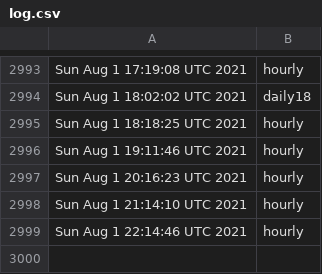
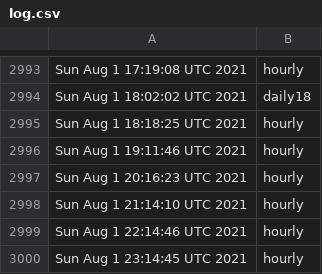
Before and after one commit to briancohan/gha-cron-demo, a CSV file: log.csv, drawn as a sheet; only a part is shown, gaps mark what is left out; the diff names each change by its address in the sheet, - before the commit and + after, or states it on an @@ line.

```diff
--- a/log.csv
+++ b/log.csv
+row 3000: Sun Aug 1 23:14:45 UTC 2021 | hourly
```
Also changed, not shown: 1 other file.
